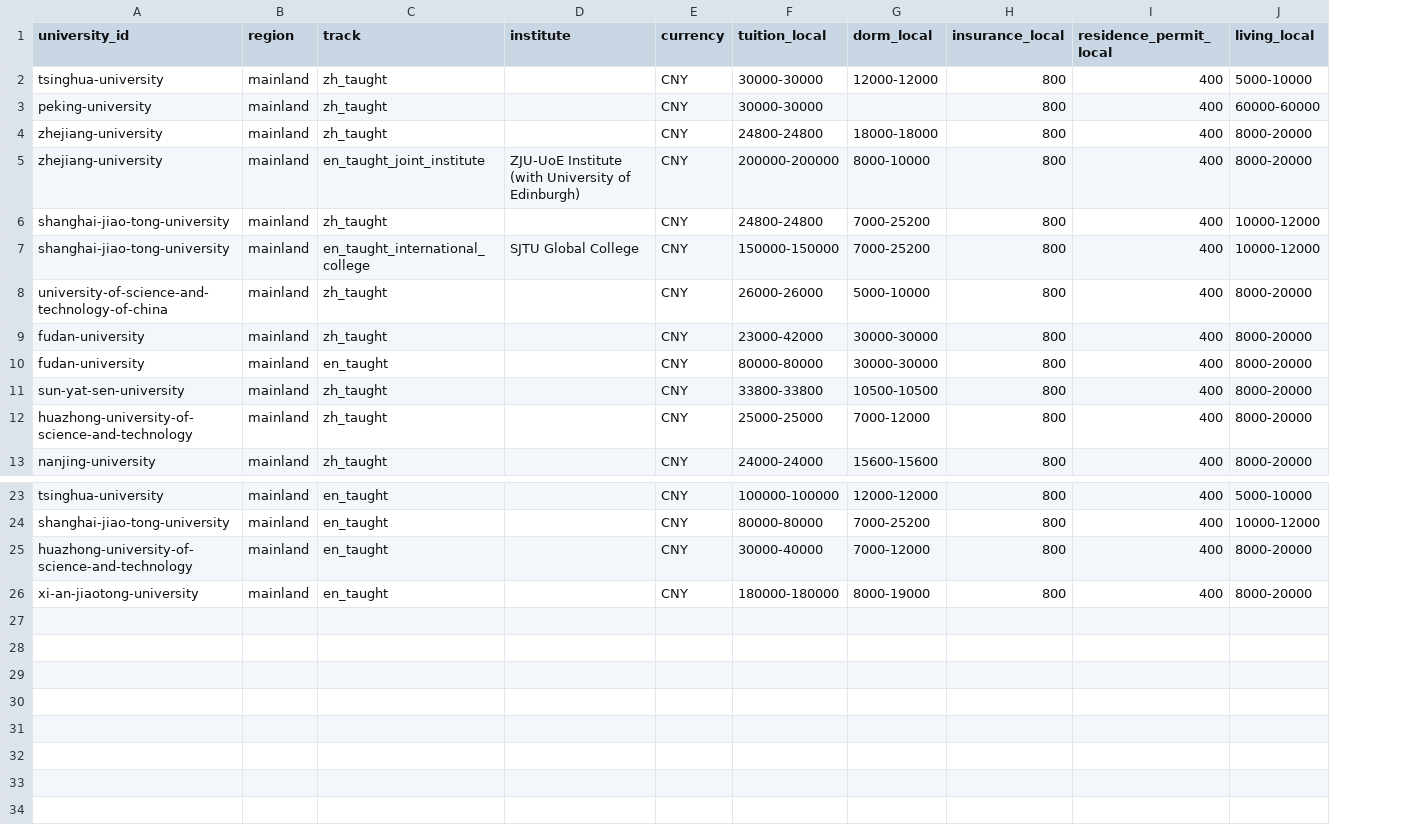
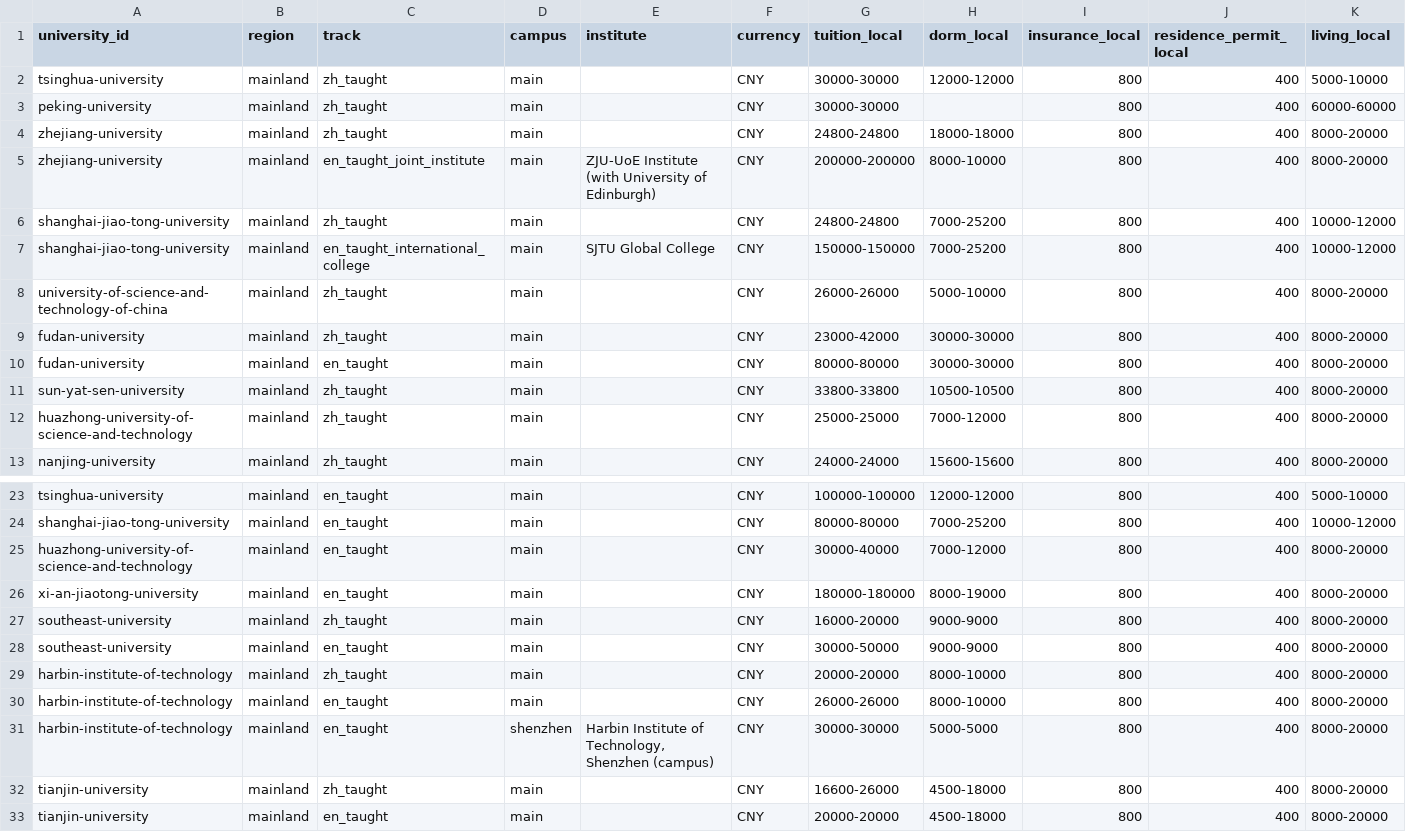
Before and after one commit to maria-scales/maria-scales.github.io, a CSV file: research/long-bet/raw/china-study-costs-2026/year_total.csv, drawn as a sheet; only a part is shown, gaps mark what is left out; rows hold the shown columns only; the diff names each change by its address in the sheet, - before the commit and + after, or states it on an @@ line.

Commit message:
content: release Long Bet China datasets v2026.11 on the ARWU 2026 base - 16 mainland universities plus 3 in Hong Kong (+Southeast, Harbin IT, Tianjin); four dataset pages, raw files, hub hasPart and llms.txt

```diff
--- a/research/long-bet/raw/china-study-costs-2026/year_total.csv
+++ b/research/long-bet/raw/china-study-costs-2026/year_total.csv
+column D (campus), rows 2-13: all main; rows 23-26: all main
+row 27: southeast-university | mainland | zh_taught | main |  | CNY | 16000-20000 | 9000-9000 | 800 | 400 | 8000-20000
+row 28: southeast-university | mainland | en_taught | main |  | CNY | 30000-50000 | 9000-9000 | 800 | 400 | 8000-20000
+row 29: harbin-institute-of-technology | mainland | zh_taught | main |  | CNY | 20000-20000 | 8000-10000 | 800 | 400 | 8000-20000
+row 30: harbin-institute-of-technology | mainland | en_taught | main |  | CNY | 26000-26000 | 8000-10000 | 800 | 400 | 8000-20000
+row 31: harbin-institute-of-technology | mainland | en_taught | shenzhen | Harbin Institute of Technology, Shenzhen (campus) | CNY | 30000-30000 | 5000-5000 | 800 | 400 | 8000-20000
+row 32: tianjin-university | mainland | zh_taught | main |  | CNY | 16600-26000 | 4500-18000 | 800 | 400 | 8000-20000
+row 33: tianjin-university | mainland | en_taught | main |  | CNY | 20000-20000 | 4500-18000 | 800 | 400 | 8000-20000
```
Also changed, not shown: research/long-bet/raw/china-bachelor-programmes-2026/programmes_summary.csv, research/long-bet/raw/china-entry-rules-2026/language_requirements.csv, 33 other files.
